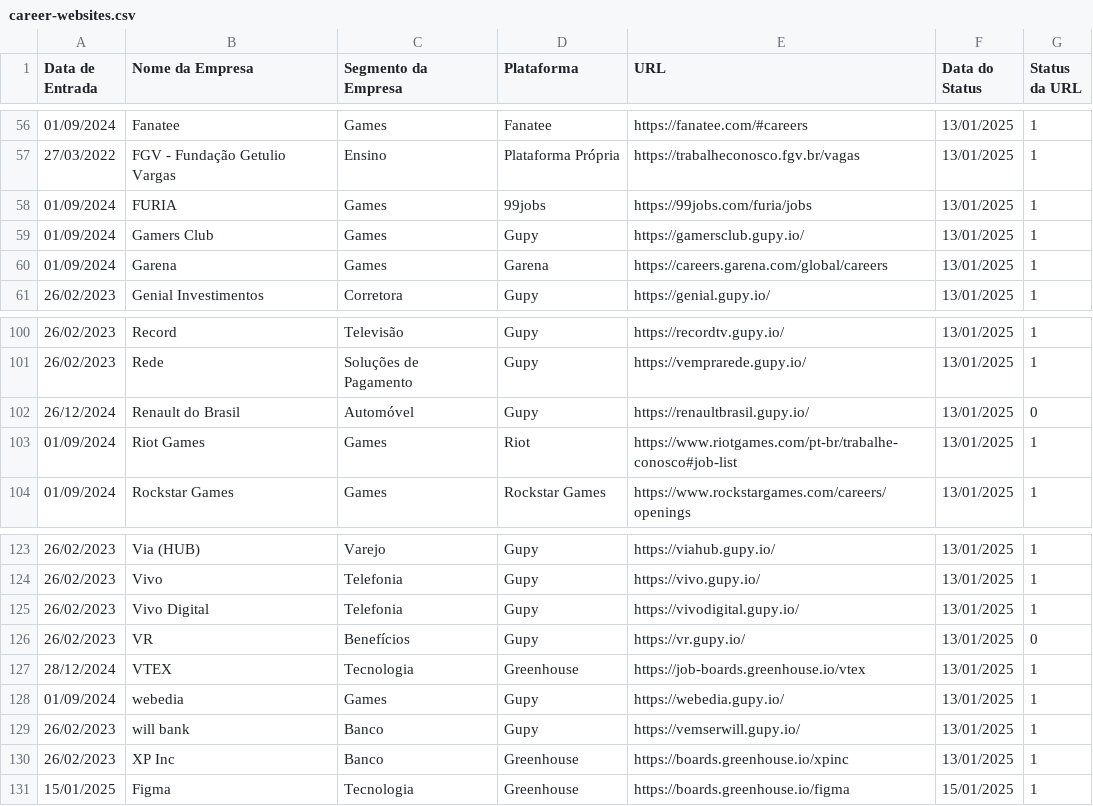
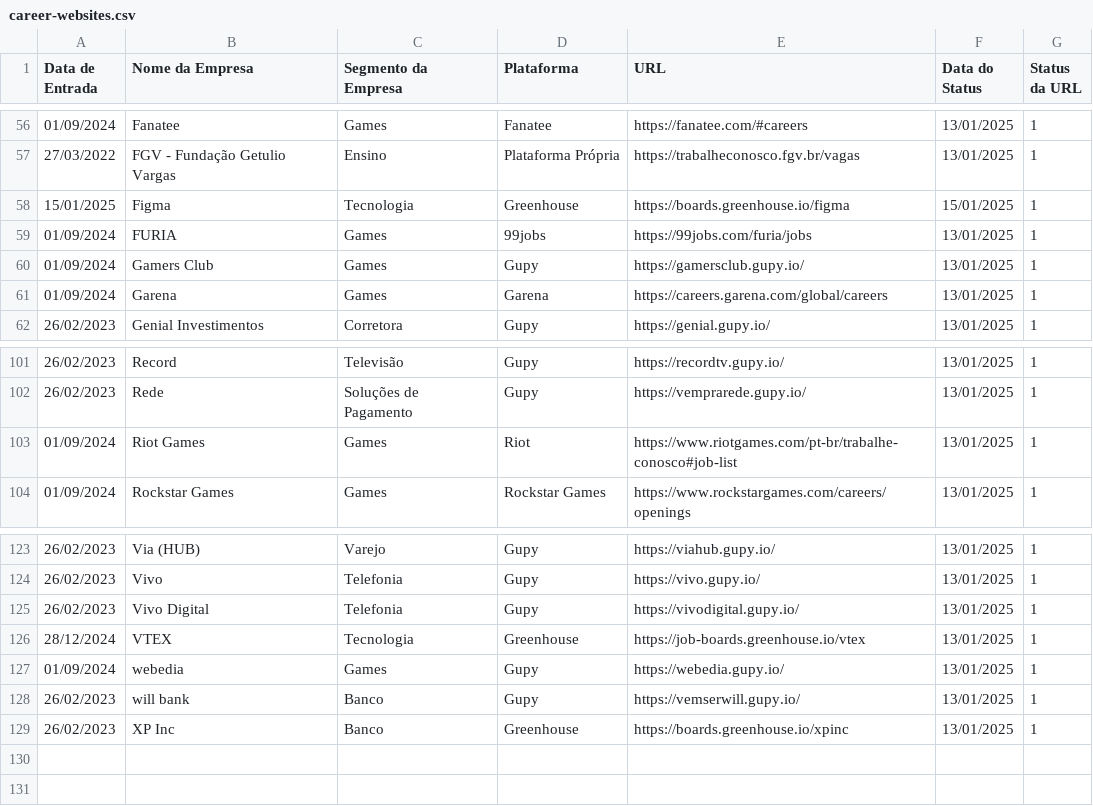
Before and after one commit to eualannascimento/lista-trabalhe-conosco, a CSV file: src/csv/career-websites.csv, drawn as a sheet; only a part is shown, gaps mark what is left out.

```diff
--- a/src/csv/career-websites.csv
+++ b/src/csv/career-websites.csv
@@ -57,2 +57,3 @@ Data de Entrada,Nome da Empresa,Segmento da Empresa,Plataforma,URL,Data do Statu
 27/03/2022,FGV - Fundação Getulio Vargas,Ensino,Plataforma Própria,https://trabalheconosco.fgv.br/vagas,13/01/2025,1
+15/01/2025,Figma,Tecnologia,Greenhouse,https://boards.greenhouse.io/figma,15/01/2025,1
 01/09/2024,FURIA,Games,99jobs,https://99jobs.com/furia/jobs,13/01/2025,1
@@ -101,3 +102,2 @@ Data de Entrada,Nome da Empresa,Segmento da Empresa,Plataforma,URL,Data do Statu
 26/02/2023,Rede,Soluções de Pagamento,Gupy,https://vemprarede.gupy.io/,13/01/2025,1
-26/12/2024,Renault do Brasil,Automóvel,Gupy,https://renaultbrasil.gupy.io/,13/01/2025,0
 01/09/2024,Riot Games,Games,Riot,https://www.riotgames.com/pt-br/trabalhe-conosco#job-list,13/01/2025,1
@@ -125,3 +125,2 @@ Data de Entrada,Nome da Empresa,Segmento da Empresa,Plataforma,URL,Data do Statu
 26/02/2023,Vivo Digital,Telefonia,Gupy,https://vivodigital.gupy.io/,13/01/2025,1
-26/02/2023,VR,Benefícios,Gupy,https://vr.gupy.io/,13/01/2025,0
 28/12/2024,VTEX,Tecnologia,Greenhouse,https://job-boards.greenhouse.io/vtex,13/01/2025,1
@@ -130,2 +129 @@ Data de Entrada,Nome da Empresa,Segmento da Empresa,Plataforma,URL,Data do Statu
 26/02/2023,XP Inc,Banco,Greenhouse,https://boards.greenhouse.io/xpinc,13/01/2025,1
-15/01/2025,Figma,Tecnologia,Greenhouse,https://boards.greenhouse.io/figma,15/01/2025,1
```
Also changed, not shown: 1 other file.
